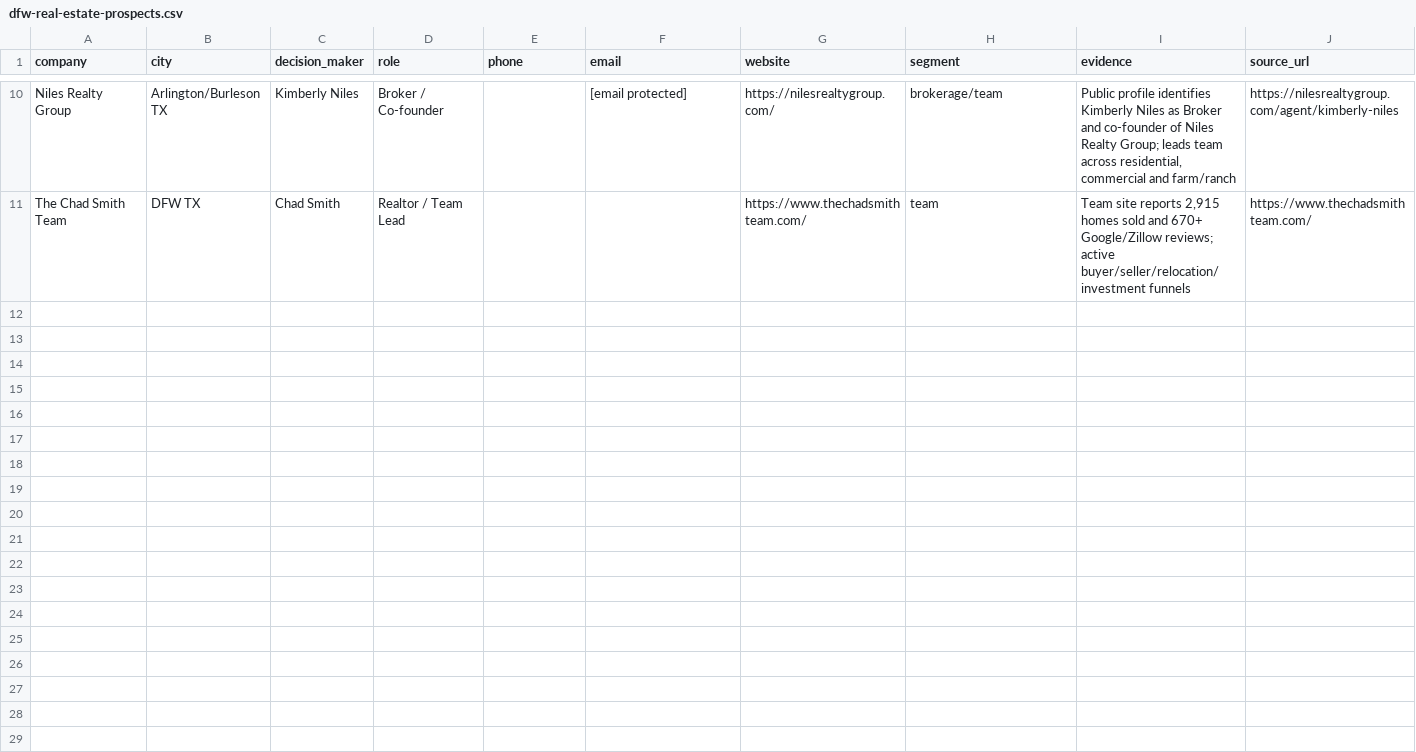
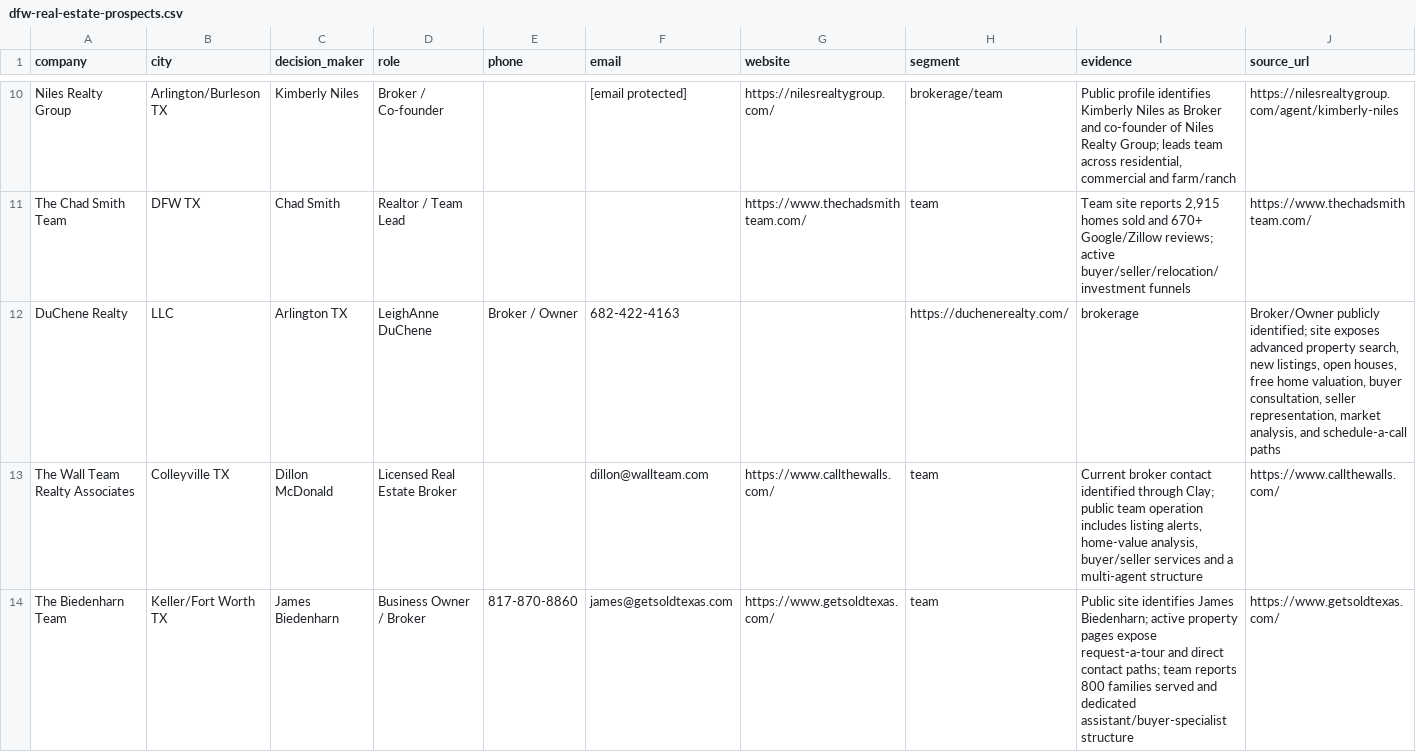
Before and after one commit to Garrettc123/autonomous-revenue-architect, a CSV file: data/dfw-real-estate-prospects.csv, drawn as a sheet; only a part is shown, gaps mark what is left out; rows hold the shown columns only; the diff covers the shown part only; the diff names each change by its address in the sheet, - before the commit and + after, or states it on an @@ line.

Commit message:
Add evidence-first DFW real estate prospects for Lead Leak Audit pipeline

```diff
--- a/data/dfw-real-estate-prospects.csv
+++ b/data/dfw-real-estate-prospects.csv
+row 12: DuChene Realty | LLC | Arlington TX | LeighAnne DuChene | Broker / Owner | 682-422-4163 |  | https://duchenerealty.com/ | brokerage | Broker/Owner publicly identified; site exposes advanced property search, new listings, open houses, free home valuation, buyer consultation, seller representation, market analysis, and schedule-a-call paths
+row 13: The Wall Team Realty Associates | Colleyville TX | Dillon McDonald | Licensed Real Estate Broker |  | dillon@wallteam.com | https://www.callthewalls.com/ | team | Current broker contact identified through Clay; public team operation includes listing alerts, home-value analysis, buyer/seller services and a multi-agent structure | https://www.callthewalls.com/
+row 14: The Biedenharn Team | Keller/Fort Worth TX | James Biedenharn | Business Owner / Broker | 817-870-8860 | james@getsoldtexas.com | https://www.getsoldtexas.com/ | team | Public site identifies James Biedenharn; active property pages expose request-a-tour and direct contact paths; team reports 800 families served and dedicated assistant/buyer-specialist structure | https://www.getsoldtexas.com/
```
Also changed, not shown: 2 added rows elsewhere in this file.
